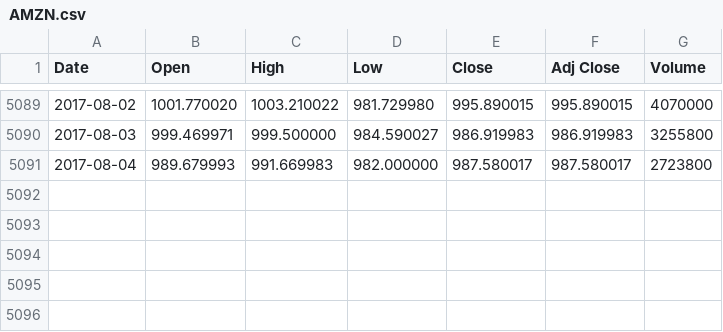
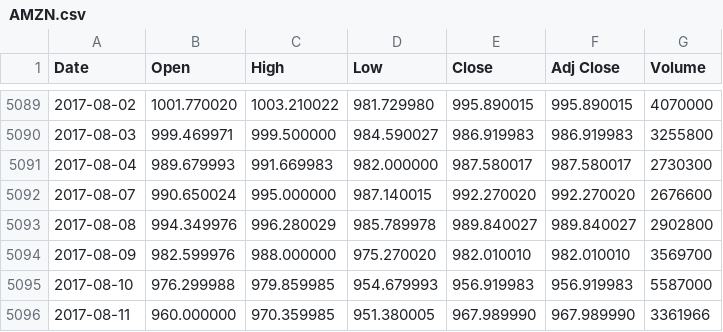
Before and after one commit to danbikle/reqp, a CSV file: static/csv/history/AMZN.csv, drawn as a sheet; only a part is shown, gaps mark what is left out.

```diff
--- a/static/csv/history/AMZN.csv
+++ b/static/csv/history/AMZN.csv
@@ -5090,2 +5090,7 @@ Date,Open,High,Low,Close,Adj Close,Volume
 2017-08-03,999.469971,999.500000,984.590027,986.919983,986.919983,3255800
-2017-08-04,989.679993,991.669983,982.000000,987.580017,987.580017,2723800
+2017-08-04,989.679993,991.669983,982.000000,987.580017,987.580017,2730300
+2017-08-07,990.650024,995.000000,987.140015,992.270020,992.270020,2676600
+2017-08-08,994.349976,996.280029,985.789978,989.840027,989.840027,2902800
+2017-08-09,982.599976,988.000000,975.270020,982.010010,982.010010,3569700
+2017-08-10,976.299988,979.859985,954.679993,956.919983,956.919983,5587000
+2017-08-11,960.000000,970.359985,951.380005,967.989990,967.989990,3361966
```
Also changed, not shown: static/csv/history/AAPL.csv, static/csv/history/FB.csv, 17 other files.
